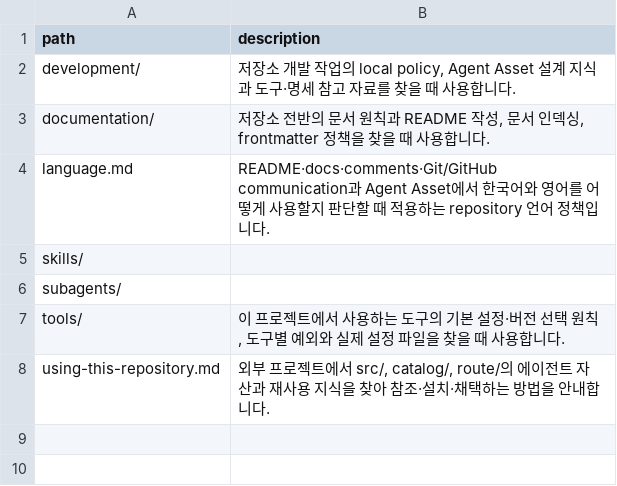
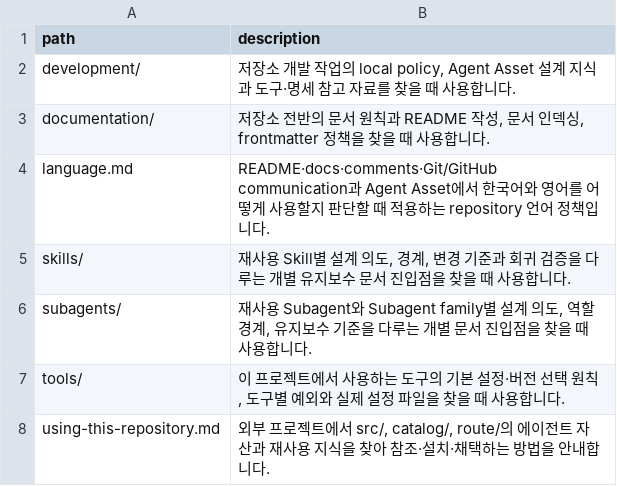
Before and after one commit to mols3131d/mols-agent-assets, a TSV file: docs/INDEX.tsv, drawn as a sheet.

Commit message:
fix(index): 인덱스 제외·정렬·동기화 오류 수정 및 문서·인덱스 정합화

```diff
--- a/docs/INDEX.tsv
+++ b/docs/INDEX.tsv
@@ -4,4 +4,4 @@ documentation/	저장소 전반의 문서 원칙과 README 작성, 문서 인덱
 language.md	README·docs·comments·Git/GitHub communication과 Agent Asset에서 한국어와 영어를 어떻게 사용할지 판단할 때 적용하는 repository 언어 정책입니다.
-skills/	
-subagents/	
+skills/	재사용 Skill별 설계 의도, 경계, 변경 기준과 회귀 검증을 다루는 개별 유지보수 문서 진입점을 찾을 때 사용합니다.
+subagents/	재사용 Subagent와 Subagent family별 설계 의도, 역할 경계, 유지보수 기준을 다루는 개별 문서 진입점을 찾을 때 사용합니다.
 tools/	이 프로젝트에서 사용하는 도구의 기본 설정·버전 선택 원칙, 도구별 예외와 실제 설정 파일을 찾을 때 사용합니다.
```
Also changed, not shown: docs/development/agent-assets/INDEX.tsv, 11 other files.
